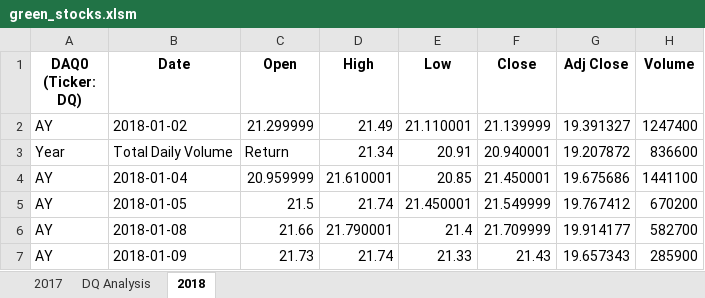
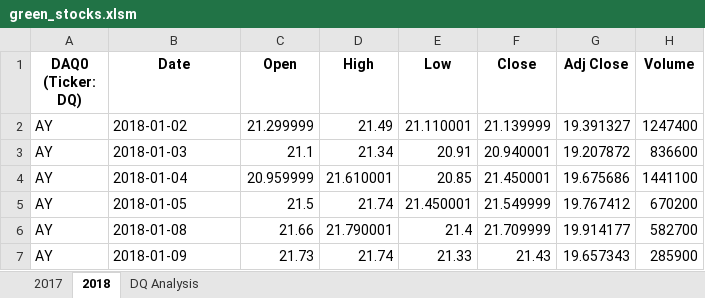
Before and after one commit to aimeeyen/Stock-Analysis, an Excel workbook: green_stocks.xlsm, sheet 2018, drawn as a sheet; only a part is shown; values as stored, in another font and other column widths than the file's, no borders; the diff names each change by its address in the sheet, - before the commit and + after, or states it on an @@ line.

Commit message:
Add files via upload
Updated stock price changes and conditional logic for loop

```diff
--- a/green_stocks.xlsm (sheet 2018)
+++ b/green_stocks.xlsm (sheet 2018)
@@ sheet tab order changed: 2017 | 2018 | DQ Analysis @@
-A3 (DAQ0 (Ticker: DQ)): Year
+A3 (DAQ0 (Ticker: DQ)): AY
-B3 (Date): Total Daily Volume
+B3 (Date): 2018-01-03
-C3 (Open): Return
+C3 (Open): 21.1
```
Also changed, not shown: sheet DQ Analysis.
